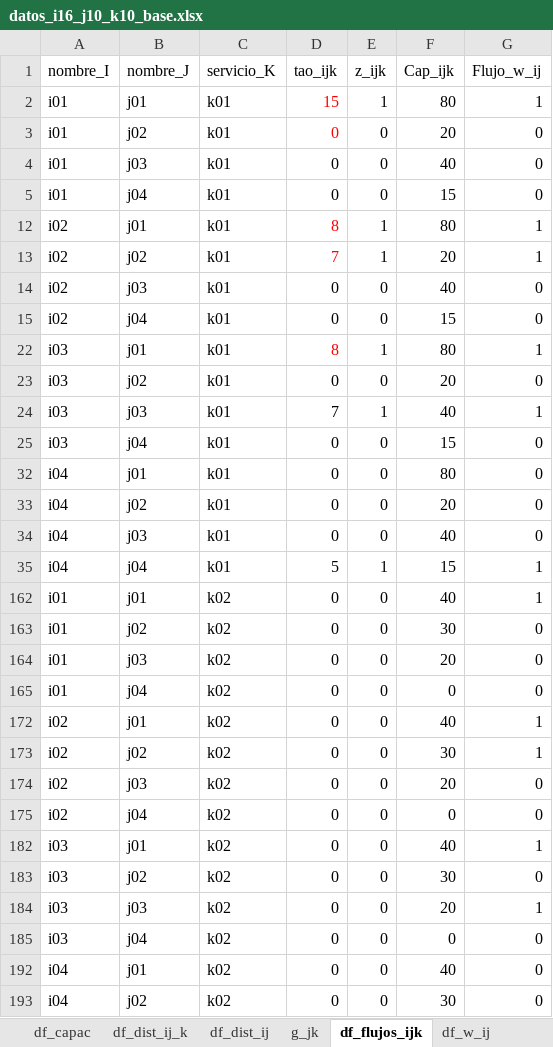
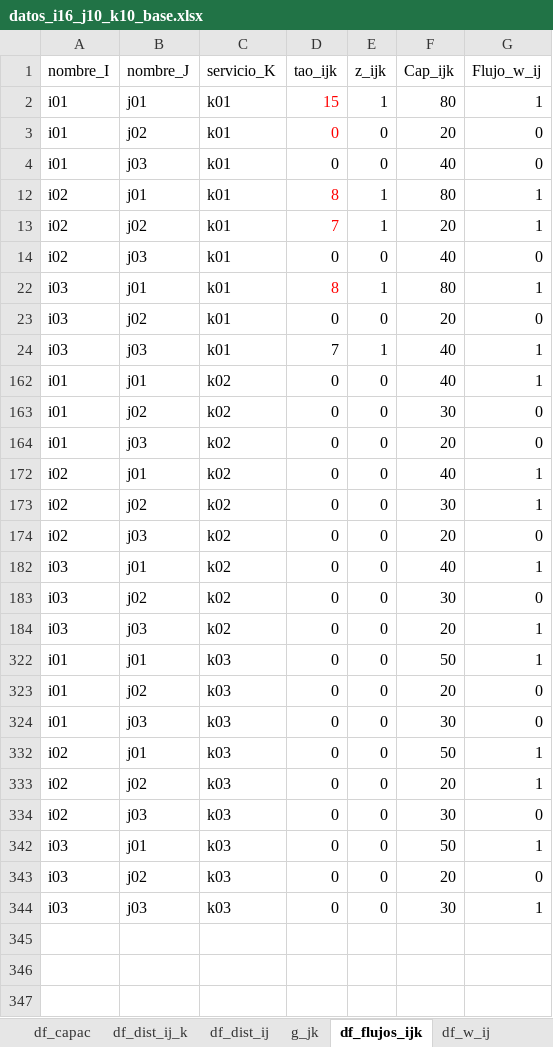
Before and after one commit to edgarduarteforero/HCNDP-CAIE, an Excel workbook: data/red_original/datos_i16_j10_k10_base.xlsx, sheet df_flujos_ijk, drawn as a sheet; only a part is shown; the shorter side is filled out with more unchanged rows; values as stored, in another font and other column widths than the file's, no borders; the diff covers the shown part only; the diff names each change by its address in the sheet, - before the commit and + after, or states it on an @@ line.

```diff
--- a/data/red_original/datos_i16_j10_k10_base.xlsx (sheet df_flujos_ijk)
+++ b/data/red_original/datos_i16_j10_k10_base.xlsx (sheet df_flujos_ijk)
@@ row 5 hidden: i01 | j04 | k01 | 0 | 0 | 15 | 0 @@
@@ row 15 hidden: i02 | j04 | k01 | 0 | 0 | 15 | 0 @@
@@ row 25 hidden: i03 | j04 | k01 | 0 | 0 | 15 | 0 @@
@@ row 32 hidden: i04 | j01 | k01 | 0 | 0 | 80 | 0 @@
@@ row 33 hidden: i04 | j02 | k01 | 0 | 0 | 20 | 0 @@
@@ row 34 hidden: i04 | j03 | k01 | 0 | 0 | 40 | 0 @@
@@ row 35 hidden: i04 | j04 | k01 | 5 | 1 | 15 | 1 @@
@@ row 165 hidden: i01 | j04 | k02 | 0 | 0 | 0 | 0 @@
@@ row 175 hidden: i02 | j04 | k02 | 0 | 0 | 0 | 0 @@
@@ row 185 hidden: i03 | j04 | k02 | 0 | 0 | 0 | 0 @@
@@ row 192 hidden: i04 | j01 | k02 | 0 | 0 | 40 | 0 @@
@@ row 193 hidden: i04 | j02 | k02 | 0 | 0 | 30 | 0 @@
```
Also changed, not shown: 25 hidden or unhidden rows elsewhere in this sheet, sheet df_capac, sheet df_w_ij, 11 other files.
